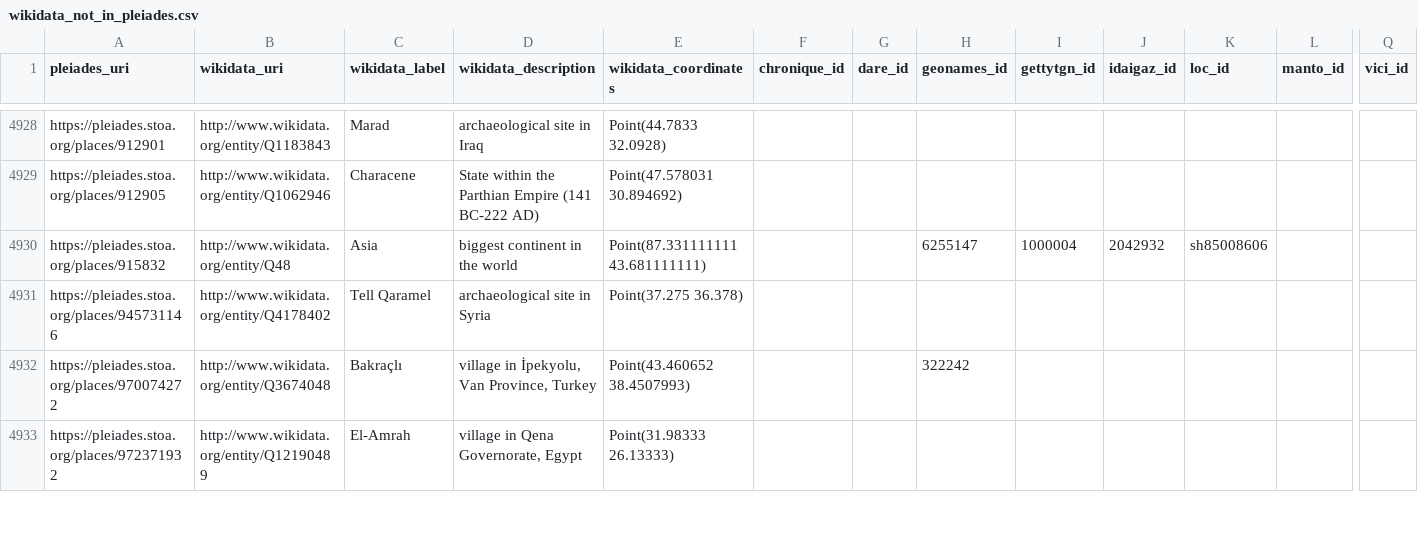
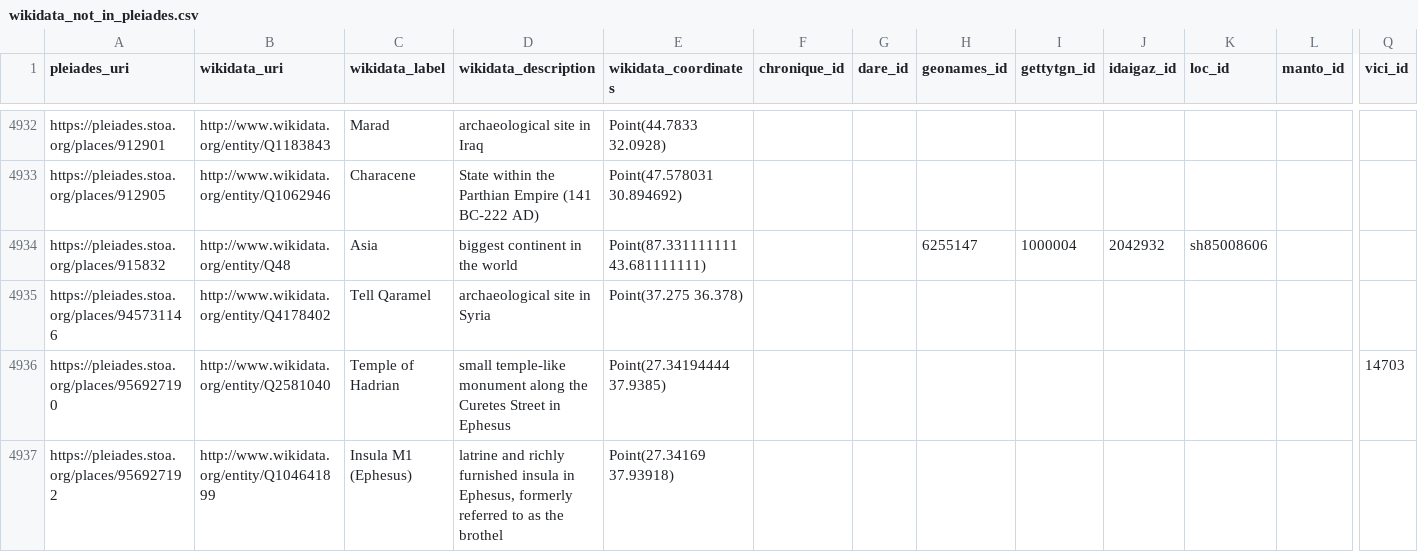
Before and after one commit to isawnyu/pleiades_wikidata, a CSV file: data/wikidata_not_in_pleiades.csv, drawn as a sheet; only a part is shown, gaps mark what is left out; the shorter side is filled out with more unchanged rows; rows hold the shown columns only; the diff covers the shown part only; the diff names each change by its address in the sheet, - before the commit and + after, or states it on an @@ line.

Commit message:
updated pleiades wikidata: 14,197 Wikidata entities include a Pleiades ID property and 7,999 Pleiades entities include a Wikidata ID property. Of these, 7,944 are mutual (bidirectional). There are: 4,951 Pleiades resources to which Wikidata links can be added after they are checked; 55 Wikidata items to which Pleiades IDs can be added after they are checked; 71 Wikidata items that each link to more than one Pleiades ID (violates the Wikidata 'single-value constraint'); and 1,139 Pleiades resources to each of which more than one Wikidata Item link (violates the Wikidata 'distinct-values constraint').

```diff
--- a/data/wikidata_not_in_pleiades.csv
+++ b/data/wikidata_not_in_pleiades.csv
+row 4936: https://pleiades.stoa.org/places/956927190 | http://www.wikidata.org/entity/Q2581040 | Temple of Hadrian | small temple-like monument along the Curetes Street in Ephesus | Point(27.34194444 37.9385) |  |  |  |  |  |  |  | 14703
+row 4937: https://pleiades.stoa.org/places/956927192 | http://www.wikidata.org/entity/Q104641899 | Insula M1 (Ephesus) | latrine and richly furnished insula in Ephesus, formerly referred to as the brothel | Point(27.34169 37.93918)
```
Also changed, not shown: 8 added rows, 2 removed rows and 23 edited cells elsewhere in this file, data/pleiades_not_in_wikidata.csv, 2 other files.
